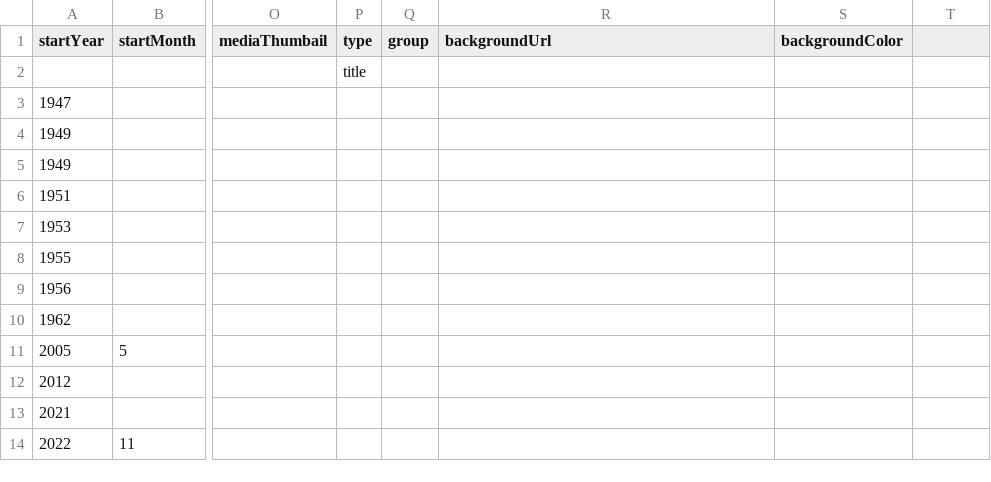
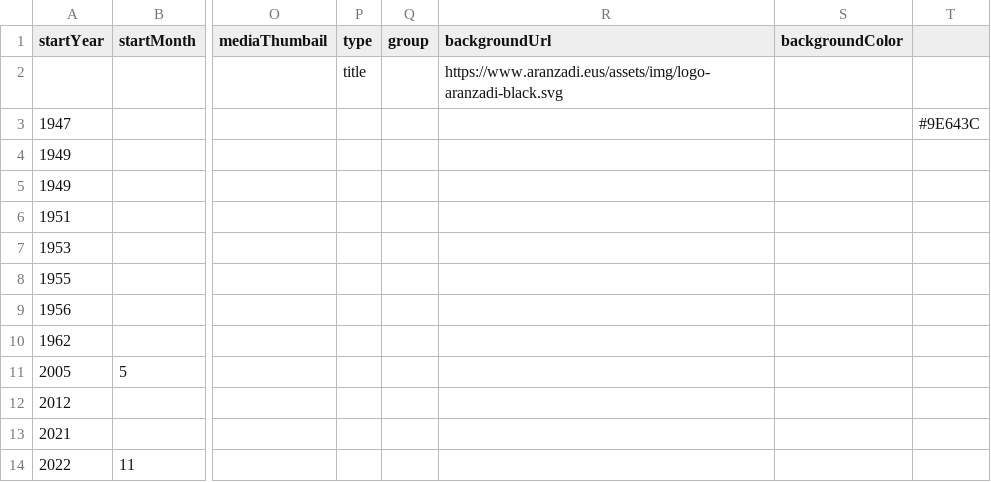
Before and after one commit to gaetan38/PWEB22-cronologia, a CSV file: docs/grupo1/timeline-data.csv, drawn as a sheet; only a part is shown, gaps mark what is left out; the diff names each change by its address in the sheet, - before the commit and + after, or states it on an @@ line.

Commit message:
Update timeline-data.csv

```diff
--- a/docs/grupo1/timeline-data.csv
+++ b/docs/grupo1/timeline-data.csv
-R2 (backgroundUrl): (empty)
+R2 (backgroundUrl): https://www.aranzadi.eus/assets/img/logo-aranzadi-black.svg
-T3: (empty)
+T3: #9E643C
```
